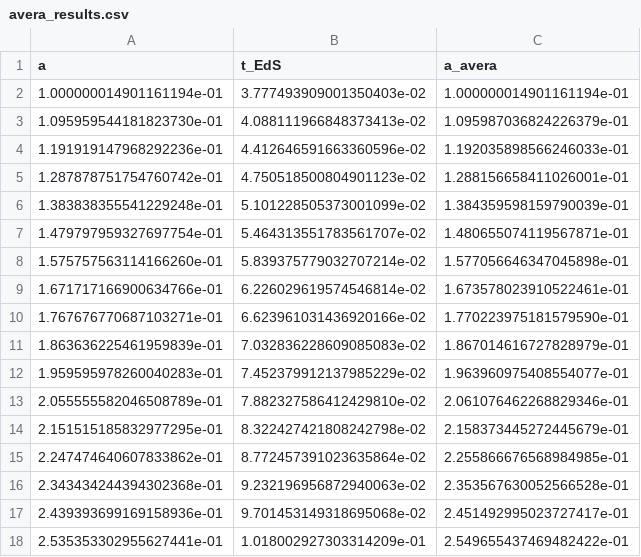
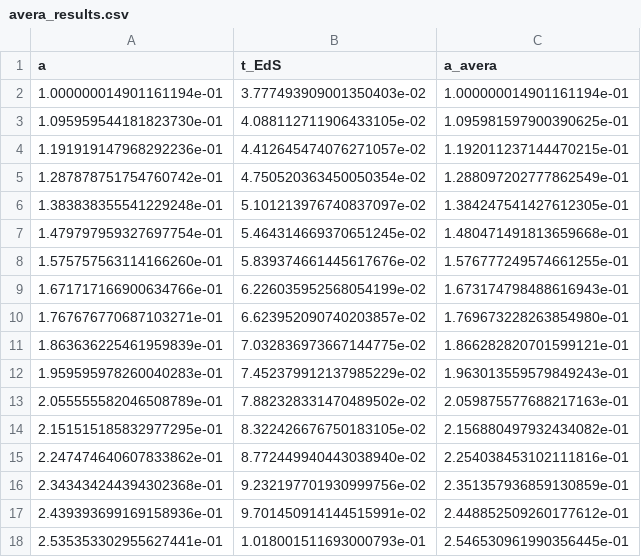
Before and after one commit to dobos/JaxPM, a CSV file: notebooks/avera_results.csv, drawn as a sheet; only a part is shown; the diff covers the shown part only.

Commit message:
Fix precision issues in averter results data; updated numerical values for consistency

```diff
--- a/notebooks/avera_results.csv
+++ b/notebooks/avera_results.csv
@@ -2,17 +2,17 @@ a,t_EdS,a_avera
 1.000000014901161194e-01,3.777493909001350403e-02,1.000000014901161194e-01
-1.095959544181823730e-01,4.088111966848373413e-02,1.095987036824226379e-01
-1.191919147968292236e-01,4.412646591663360596e-02,1.192035898566246033e-01
-1.287878751754760742e-01,4.750518500804901123e-02,1.288156658411026001e-01
-1.383838355541229248e-01,5.101228505373001099e-02,1.384359598159790039e-01
-1.479797959327697754e-01,5.464313551783561707e-02,1.480655074119567871e-01
-1.575757563114166260e-01,5.839375779032707214e-02,1.577056646347045898e-01
-1.671717166900634766e-01,6.226029619574546814e-02,1.673578023910522461e-01
-1.767676770687103271e-01,6.623961031436920166e-02,1.770223975181579590e-01
-1.863636225461959839e-01,7.032836228609085083e-02,1.867014616727828979e-01
-1.959595978260040283e-01,7.452379912137985229e-02,1.963960975408554077e-01
-2.055555582046508789e-01,7.882327586412429810e-02,2.061076462268829346e-01
-2.151515185832977295e-01,8.322427421808242798e-02,2.158373445272445679e-01
-2.247474640607833862e-01,8.772457391023635864e-02,2.255866676568984985e-01
-2.343434244394302368e-01,9.232196956872940063e-02,2.353567630052566528e-01
-2.439393699169158936e-01,9.701453149318695068e-02,2.451492995023727417e-01
-2.535353302955627441e-01,1.018002927303314209e-01,2.549655437469482422e-01
+1.095959544181823730e-01,4.088112711906433105e-02,1.095981597900390625e-01
+1.191919147968292236e-01,4.412645474076271057e-02,1.192011237144470215e-01
+1.287878751754760742e-01,4.750520363450050354e-02,1.288097202777862549e-01
+1.383838355541229248e-01,5.101213976740837097e-02,1.384247541427612305e-01
+1.479797959327697754e-01,5.464314669370651245e-02,1.480471491813659668e-01
+1.575757563114166260e-01,5.839374661445617676e-02,1.576777249574661255e-01
+1.671717166900634766e-01,6.226035952568054199e-02,1.673174798488616943e-01
+1.767676770687103271e-01,6.623952090740203857e-02,1.769673228263854980e-01
+1.863636225461959839e-01,7.032836973667144775e-02,1.866282820701599121e-01
+1.959595978260040283e-01,7.452379912137985229e-02,1.963013559579849243e-01
+2.055555582046508789e-01,7.882328331470489502e-02,2.059875577688217163e-01
+2.151515185832977295e-01,8.322426676750183105e-02,2.156880497932434082e-01
+2.247474640607833862e-01,8.772449940443038940e-02,2.254038453102111816e-01
+2.343434244394302368e-01,9.232197701930999756e-02,2.351357936859130859e-01
+2.439393699169158936e-01,9.701450914144515991e-02,2.448852509260177612e-01
+2.535353302955627441e-01,1.018001511693000793e-01,2.546530961990356445e-01
```
Also changed, not shown: 166 edited cells elsewhere in this file, 1 other file.
